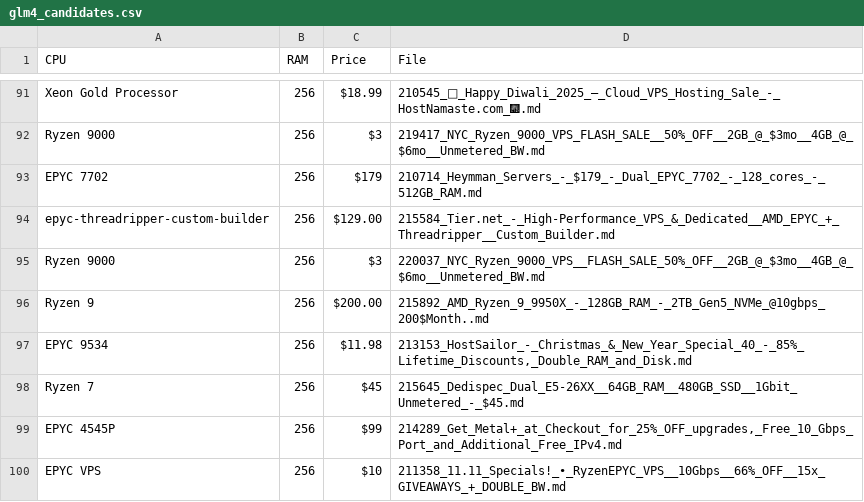
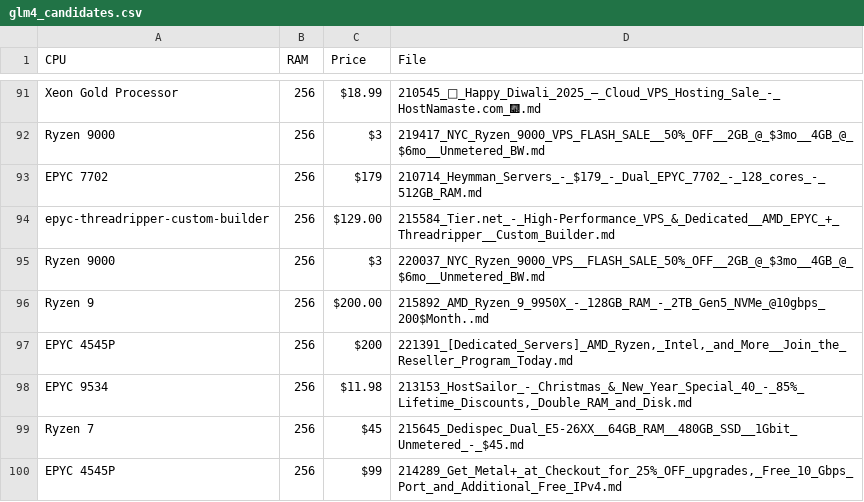
Before and after one commit to bojak83318/server-signal-archive, a CSV file: glm4_candidates.csv, drawn as a sheet; only a part is shown, gaps mark what is left out; the shorter side is filled out with more unchanged rows; the diff names each change by its address in the sheet, - before the commit and + after, or states it on an @@ line.

```diff
--- a/glm4_candidates.csv
+++ b/glm4_candidates.csv
+row 97: EPYC 4545P | 256 | $200 | 221391_[Dedicated_Servers]_AMD_Ryzen,_Intel,_and_More__Join_the_Reseller_Program_Today.md
```
Also changed, not shown: 1 other file.
